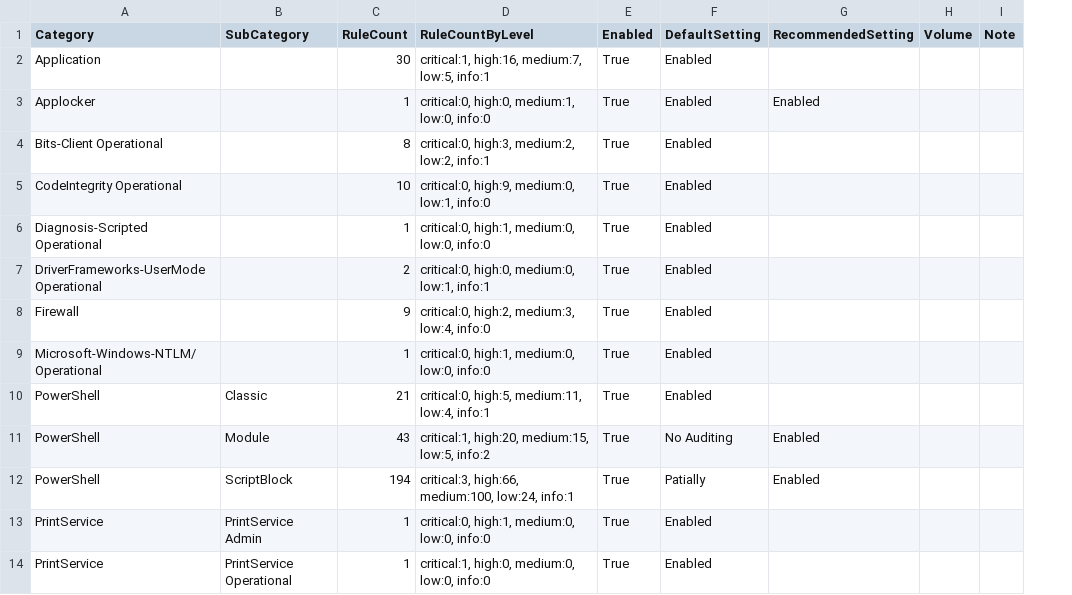
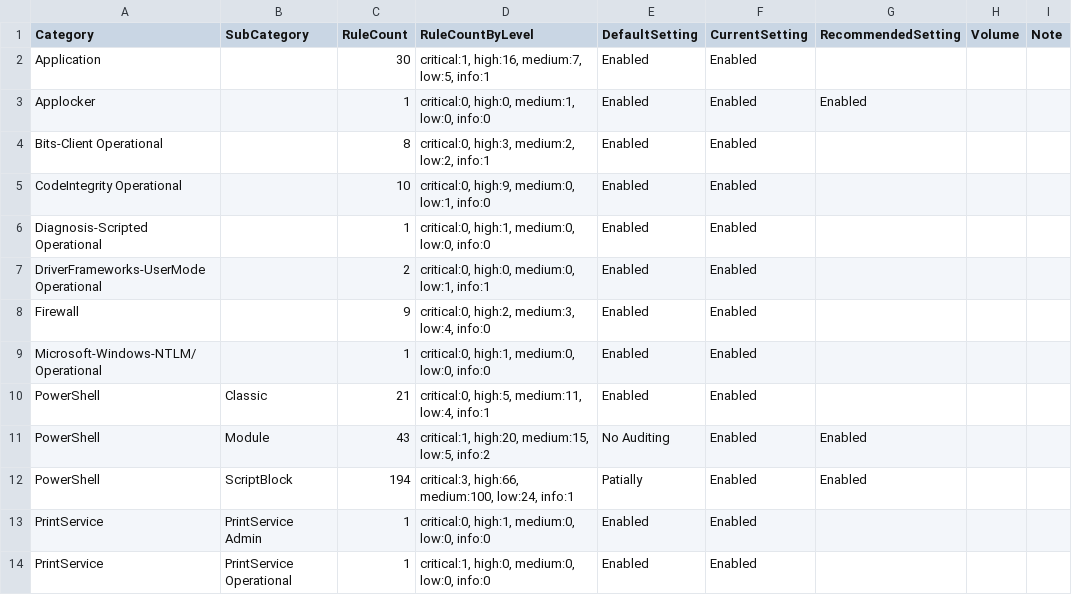
Before and after one commit to smashtitle/EventLog-Baseline-Guide, a CSV file: data/Australian_Signals_Directorate/WELA-Audit-Result.csv, drawn as a sheet; only a part is shown; removed rows and columns are numbered as before the commit, all else as after; the diff names each change by its address in the sheet, - before the commit and + after, or states it on an @@ line.

```diff
--- a/data/Australian_Signals_Directorate/WELA-Audit-Result.csv
+++ b/data/Australian_Signals_Directorate/WELA-Audit-Result.csv
-column E (Enabled), rows 2-14: all True
+column F (CurrentSetting), rows 2-14: all Enabled
```
